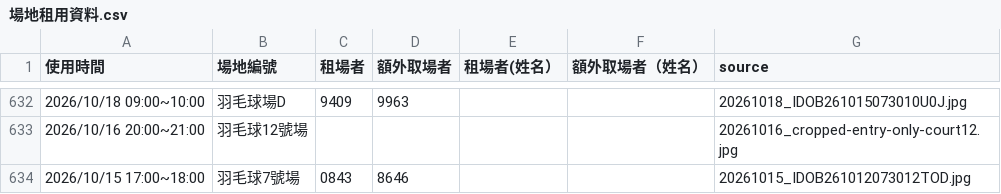
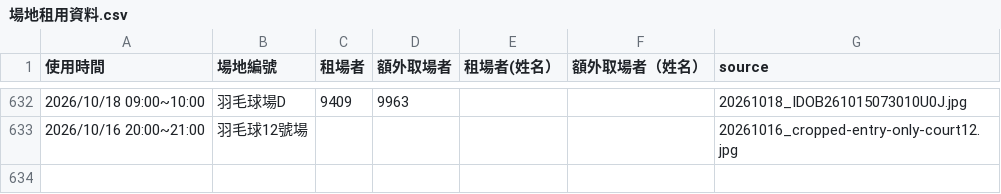
Before and after one commit to adidasracket-Lao/sports-court-booking, a CSV file: 場地租用資料.csv, drawn as a sheet; only a part is shown, gaps mark what is left out.

```diff
--- a/場地租用資料.csv
+++ b/場地租用資料.csv
@@ -633,2 +633 @@
 2026/10/16 20:00~21:00,羽毛球12號場,,,,,20261016_cropped-entry-only-court12.jpg
-2026/10/15 17:00~18:00,羽毛球7號場,0843,8646,,,20261015_IDOB261012073012TOD.jpg
```
Also changed, not shown: 1 other file.
